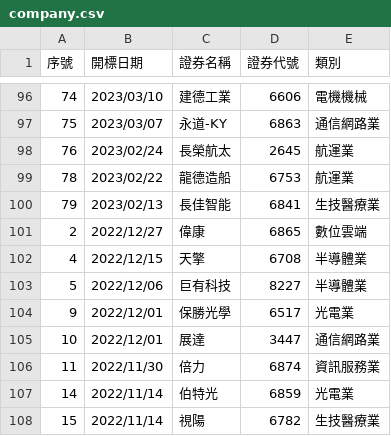
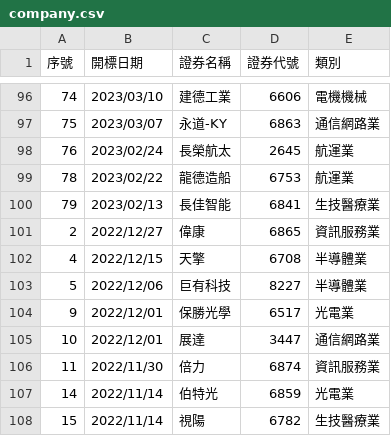
Before and after one commit to wenchiehlee/twstock, a CSV file: company.csv, drawn as a sheet; only a part is shown, gaps mark what is left out.

```diff
--- a/company.csv
+++ b/company.csv
@@ -100,3 +100,3 @@
 79,2023/02/13,長佳智能,6841,生技醫療業
-2,2022/12/27,偉康,6865,數位雲端
+2,2022/12/27,偉康,6865,資訊服務業
 4,2022/12/15,天擎,6708,半導體業
```
